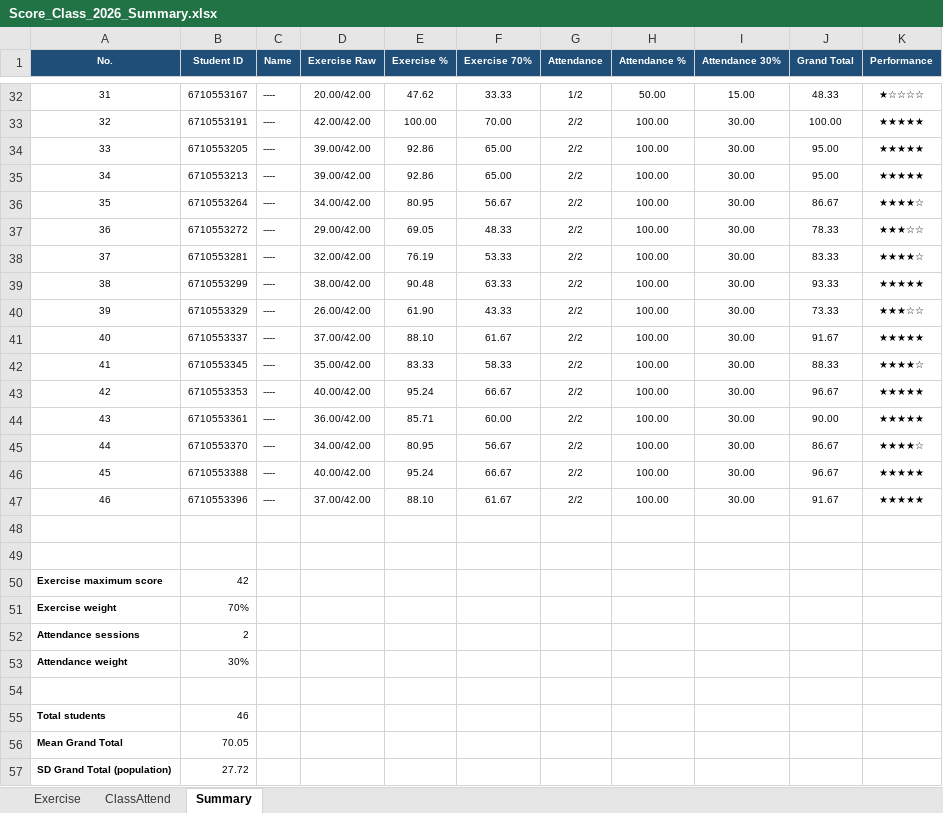
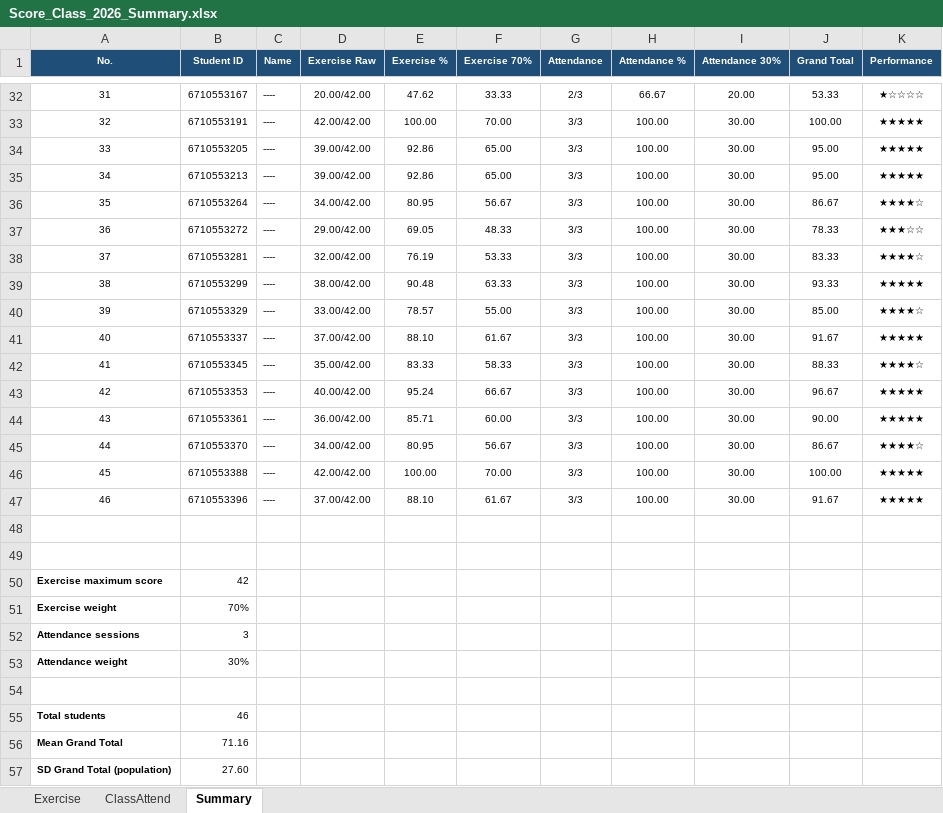
Before and after one commit to phisan-chula/2026-KU_MapProjection, an Excel workbook: Score_Class_2026_Summary.xlsx, sheet Summary, drawn as a sheet; only a part is shown, gaps mark what is left out; values as stored, in another font and other column widths than the file's, no borders; charts and pictures not drawn; the diff covers the shown part only; the diff names each change by its address in the sheet, - before the commit and + after, or states it on an @@ line.

```diff
--- a/Score_Class_2026_Summary.xlsx (sheet Summary)
+++ b/Score_Class_2026_Summary.xlsx (sheet Summary)
-G32 (Attendance): 1/2
+G32 (Attendance): 2/3
-H32 (Attendance %): 50.00
+H32 (Attendance %): 66.67
-I32 (Attendance 30%): 15.00
+I32 (Attendance 30%): 20.00
-J32 (Grand Total): 48.33
+J32 (Grand Total): 53.33
-G33:G47 (Attendance): 2/2
+G33:G47 (Attendance): 3/3
-D40 (Exercise Raw): 26.00/42.00
+D40 (Exercise Raw): 33.00/42.00
-E40 (Exercise %): 61.90
+E40 (Exercise %): 78.57
-F40 (Exercise 70%): 43.33
+F40 (Exercise 70%): 55.00
-J40 (Grand Total): 73.33
+J40 (Grand Total): 85.00
-K40 (Performance): ★★★☆☆
+K40 (Performance): ★★★★☆
-D46 (Exercise Raw): 40.00/42.00
+D46 (Exercise Raw): 42.00/42.00
-E46 (Exercise %): 95.24
+E46 (Exercise %): 100.00
-F46 (Exercise 70%): 66.67
+F46 (Exercise 70%): 70.00
-J46 (Grand Total): 96.67
+J46 (Grand Total): 100.00
-B52 (Student ID): 2
+B52 (Student ID): 3
-B56 (Student ID): 70.05
+B56 (Student ID): 71.16
-B57 (Student ID): 27.72
+B57 (Student ID): 27.60
```
Also changed, not shown: 74 edited cells elsewhere in this sheet, sheet Exercise, sheet ClassAttend, charts or pictures, Score_Class_2026.xlsx, 3 other files.
